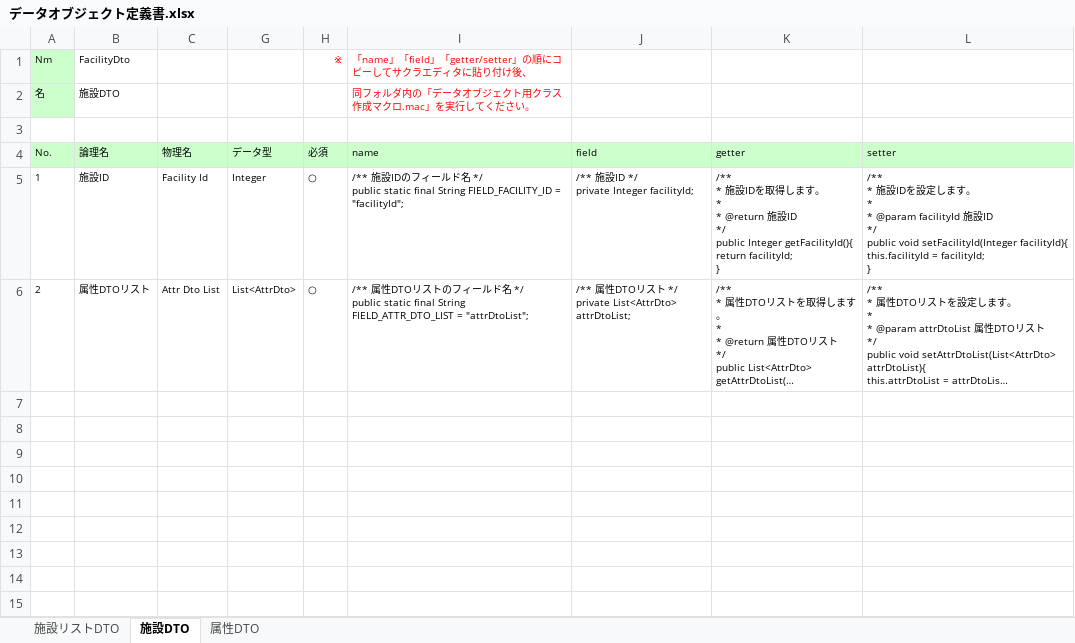
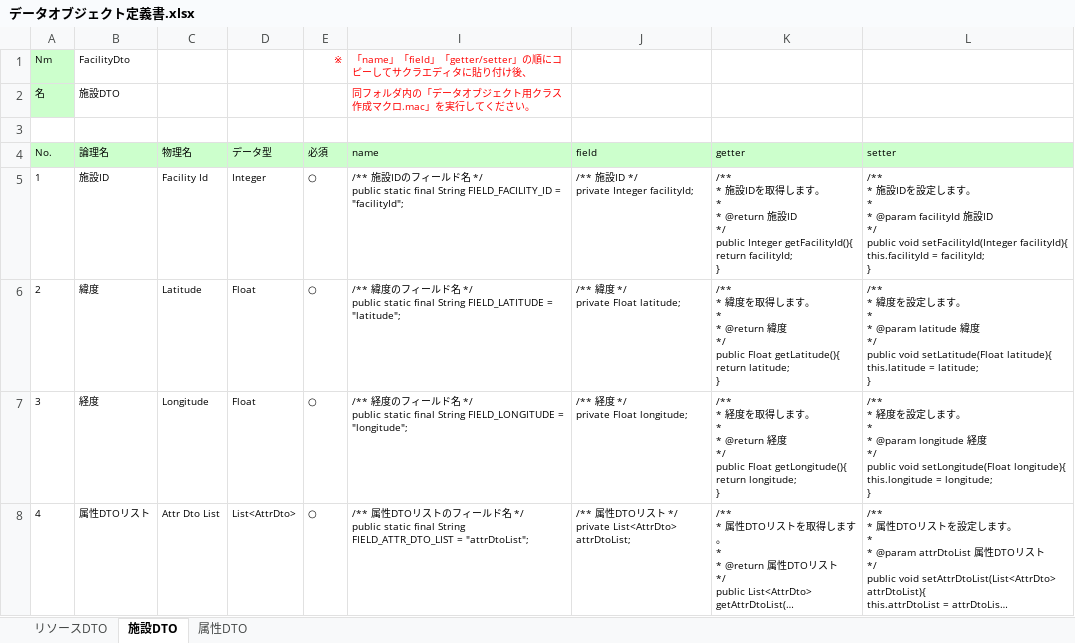
Before and after one commit to virtualex-project-x/melip-doc, an Excel workbook: 03_設計/06_データオブジェクト/データオブジェクト定義書.xlsx, sheet 施設DTO, drawn as a sheet; long unchanged cells end in …; values as stored, in another font and other column widths than the file's, no borders; addresses are those after the commit; ↵ is a line break in a cell; the diff names each change by its address in the sheet, - before the commit and + after, or states it on an @@ line.

```diff
--- a/03_設計/06_データオブジェクト/データオブジェクト定義書.xlsx (sheet 施設DTO)
+++ b/03_設計/06_データオブジェクト/データオブジェクト定義書.xlsx (sheet 施設DTO)
-sheet tab: 施設リストDTO
+sheet tab: リソースDTO
+row 6: 2 | 緯度 | Latitude | Float | ○ | /** 緯度のフィールド名 */ ↵ public static final String FIELD_LATITUDE = "latitude"; | /** 緯度 */ ↵ private Float latitude; | /** ↵ * 緯度を取得します。 ↵ * ↵ * @return 緯度 ↵ */ ↵ public Float getLatitude(){ ↵ return latitude; ↵ } | /** ↵ * 緯度を設定します。 ↵ * ↵ * @param latitude 緯度 ↵ */ ↵ public void setLatitude(Float latitude){ ↵ this.latitude = latitude; ↵ }
+row 7: 3 | 経度 | Longitude | Float | ○ | /** 経度のフィールド名 */ ↵ public static final String FIELD_LONGITUDE = "longitude"; | /** 経度 */ ↵ private Float longitude; | /** ↵ * 経度を取得します。 ↵ * ↵ * @return 経度 ↵ */ ↵ public Float getLongitude(){ ↵ return longitude; ↵ } | /** ↵ * 経度を設定します。 ↵ * ↵ * @param longitude 経度 ↵ */ ↵ public void setLongitude(Float longitude){ ↵ this.longitude = longitude; ↵ }
-A8 (No.): 2
+A8 (No.): 4
```
Also changed, not shown: sheet リソースDTO, formulas that keep their value, hidden cells, 03_設計/04_DB/01_定義書/テーブル定義書.xlsx, 03_設計/04_DB/02_SQLコマンド/テストデータ作成ツール.xlsx, 28 other files.
